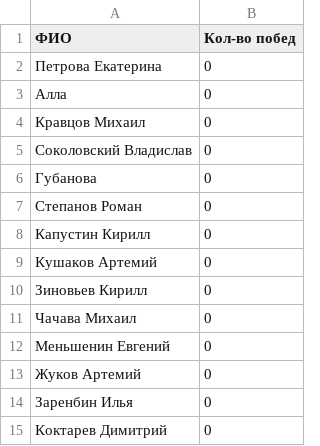
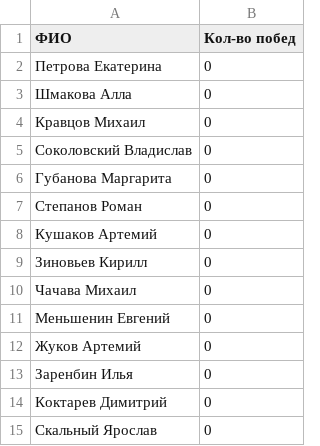
Before and after one commit to Kolya080808/Armrestling_web_results, a CSV file: flask_site/data/leaders/Новая таблица - Лист1 (1).csv, drawn as a sheet; removed rows and columns are numbered as before the commit, all else as after; the diff names each change by its address in the sheet, - before the commit and + after, or states it on an @@ line.

```diff
--- a/flask_site/data/leaders/Новая таблица - Лист1 (1).csv
+++ b/flask_site/data/leaders/Новая таблица - Лист1 (1).csv
-A3 (ФИО): Алла
+A3 (ФИО): Шмакова Алла
-A6 (ФИО): Губанова
+A6 (ФИО): Губанова Маргарита
-row 8: Капустин Кирилл | 0
+row 15: Скальный Ярослав | 0
```
Also changed, not shown: flask_site/data/schedules/Новая таблица - Лист1.csv, 5 other files.
